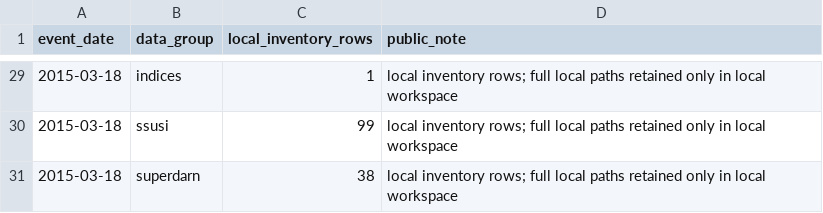
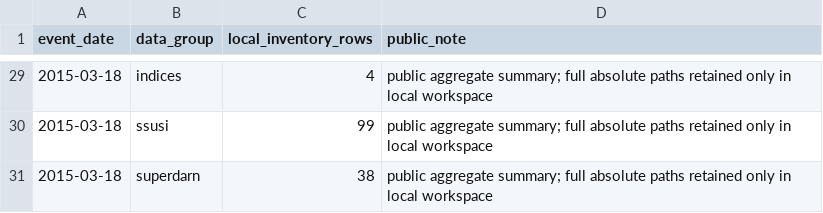
Before and after one commit to caotianyu123456/saps-on2-observation-records-20150317, a CSV file: docs_index/data_manifest_local_public_summary.csv, drawn as a sheet; only a part is shown, gaps mark what is left out; the diff covers the shown part only.

Commit message:
Update public local inventory summary after OMNI2 index fill

```diff
--- a/docs_index/data_manifest_local_public_summary.csv
+++ b/docs_index/data_manifest_local_public_summary.csv
@@ -29,3 +29,3 @@ event_date,data_group,local_inventory_rows,public_note
-2015-03-18,indices,1,local inventory rows; full local paths retained only in local workspace
-2015-03-18,ssusi,99,local inventory rows; full local paths retained only in local workspace
-2015-03-18,superdarn,38,local inventory rows; full local paths retained only in local workspace
+2015-03-18,indices,4,public aggregate summary; full absolute paths retained only in local workspace
+2015-03-18,ssusi,99,public aggregate summary; full absolute paths retained only in local workspace
+2015-03-18,superdarn,38,public aggregate summary; full absolute paths retained only in local workspace
```
Also changed, not shown: 32 edited cells elsewhere in this file.
